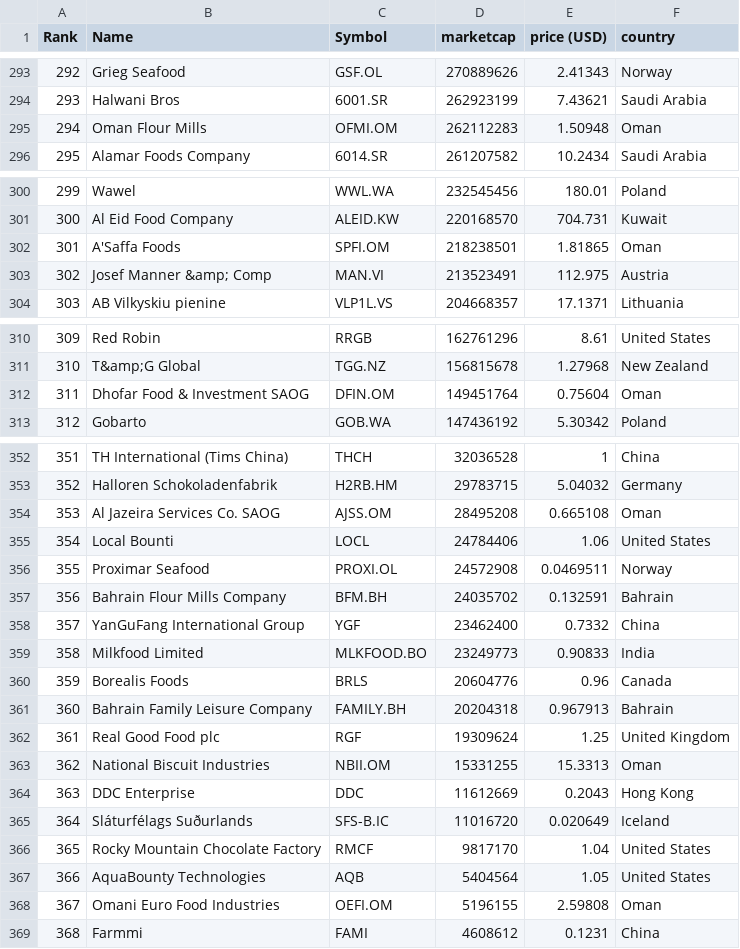
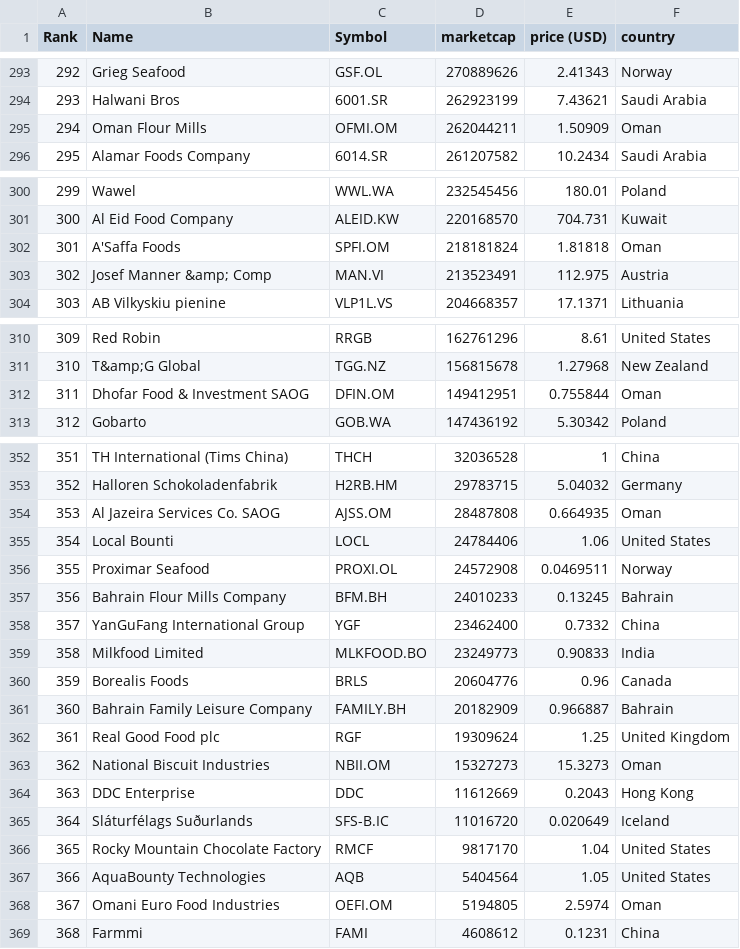
Before and after one commit to andaribu/merida-june-6-2024, a CSV file: data.csv, drawn as a sheet; only a part is shown, gaps mark what is left out; the diff covers the shown part only.

```diff
--- a/data.csv
+++ b/data.csv
@@ -294,3 +294,3 @@
 "293","Halwani Bros","6001.SR","262923199","7.43621","Saudi Arabia"
-"294","Oman Flour Mills","OFMI.OM","262112283","1.50948","Oman"
+"294","Oman Flour Mills","OFMI.OM","262044211","1.50909","Oman"
 "295","Alamar Foods Company","6014.SR","261207582","10.2434","Saudi Arabia"
@@ -301,3 +301,3 @@
 "300","Al Eid Food Company","ALEID.KW","220168570","704.731","Kuwait"
-"301","A'Saffa Foods","SPFI.OM","218238501","1.81865","Oman"
+"301","A'Saffa Foods","SPFI.OM","218181824","1.81818","Oman"
 "302","Josef Manner &amp; Comp","MAN.VI","213523491","112.975","Austria"
@@ -311,3 +311,3 @@
 "310","T&amp;G Global","TGG.NZ","156815678","1.27968","New Zealand"
-"311","Dhofar Food & Investment SAOG","DFIN.OM","149451764","0.75604","Oman"
+"311","Dhofar Food & Investment SAOG","DFIN.OM","149412951","0.755844","Oman"
 "312","Gobarto","GOB.WA","147436192","5.30342","Poland"
@@ -353,6 +353,6 @@
 "352","Halloren Schokoladenfabrik","H2RB.HM","29783715","5.04032","Germany"
-"353","Al Jazeira Services Co. SAOG","AJSS.OM","28495208","0.665108","Oman"
+"353","Al Jazeira Services Co. SAOG","AJSS.OM","28487808","0.664935","Oman"
 "354","Local Bounti","LOCL","24784406","1.06","United States"
 "355","Proximar Seafood","PROXI.OL","24572908","0.0469511","Norway"
-"356","Bahrain Flour Mills Company","BFM.BH","24035702","0.132591","Bahrain"
+"356","Bahrain Flour Mills Company","BFM.BH","24010233","0.13245","Bahrain"
 "357","YanGuFang International Group","YGF","23462400","0.7332","China"
@@ -360,5 +360,5 @@
 "359","Borealis Foods","BRLS","20604776","0.96","Canada"
-"360","Bahrain Family Leisure Company","FAMILY.BH","20204318","0.967913","Bahrain"
+"360","Bahrain Family Leisure Company","FAMILY.BH","20182909","0.966887","Bahrain"
 "361","Real Good Food plc","RGF","19309624","1.25","United Kingdom"
-"362","National Biscuit Industries","NBII.OM","15331255","15.3313","Oman"
+"362","National Biscuit Industries","NBII.OM","15327273","15.3273","Oman"
 "363","DDC Enterprise","DDC","11612669","0.2043","Hong Kong"
@@ -367,3 +367,3 @@
 "366","AquaBounty Technologies","AQB","5404564","1.05","United States"
-"367","Omani Euro Food Industries","OEFI.OM","5196155","2.59808","Oman"
+"367","Omani Euro Food Industries","OEFI.OM","5194805","2.5974","Oman"
 "368","Farmmi","FAMI","4608612","0.1231","China"
```
Also changed, not shown: 4 edited cells elsewhere in this file.
